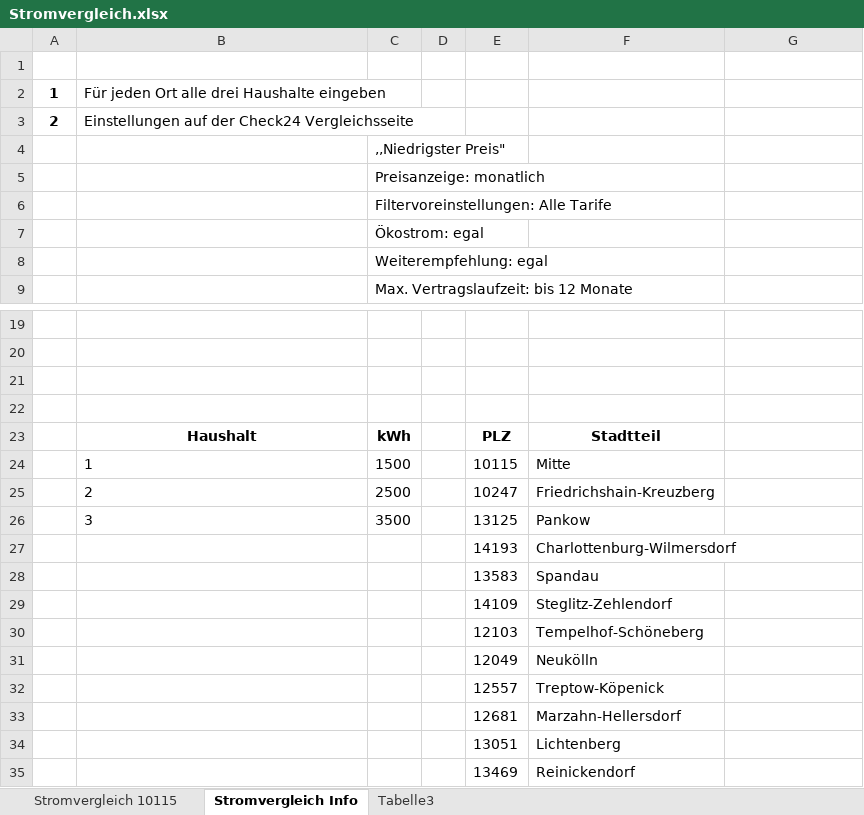
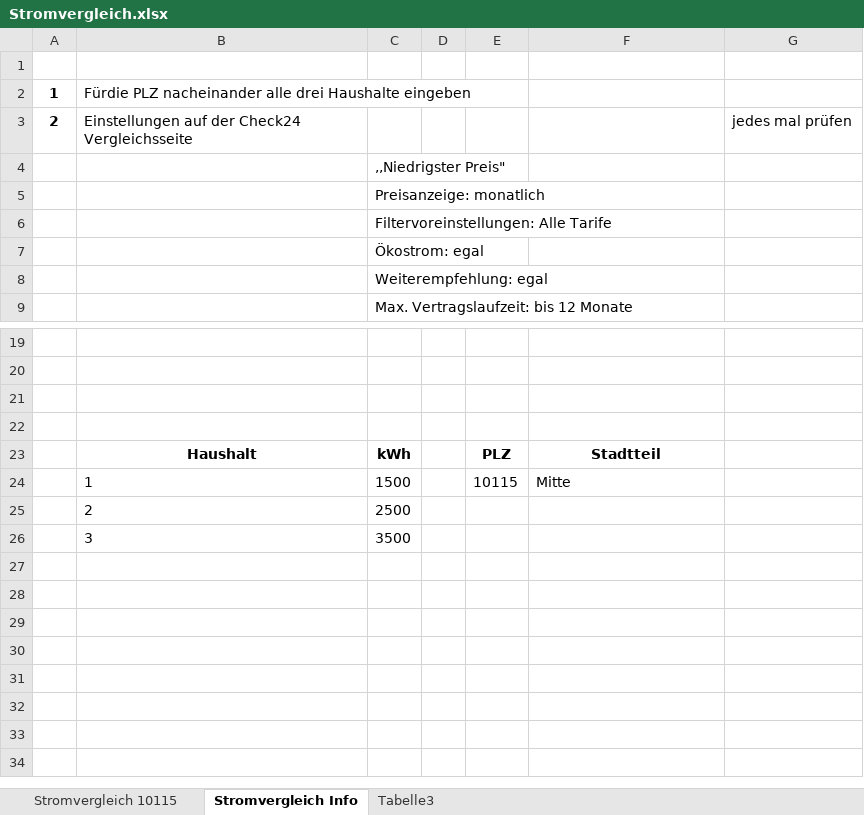
Before and after one commit to AL-Laura/Datenerhebungen, an Excel workbook: Stromvergleich.xlsx, sheet Stromvergleich Info, drawn as a sheet; only a part is shown, gaps mark what is left out; values as stored, in another font and other column widths than the file's, no borders; charts and pictures not drawn; the diff names each change by its address in the sheet, - before the commit and + after, or states it on an @@ line.

```diff
--- a/Stromvergleich.xlsx (sheet Stromvergleich Info)
+++ b/Stromvergleich.xlsx (sheet Stromvergleich Info)
-B2: Für jeden Ort alle drei…
+B2: Fürdie PLZ nacheinander alle drei…
-G3: (empty)
+G3: jedes mal prüfen
-E25: 10247
+E25: (empty)
-F25: Friedrichshain-Kreuzberg
+F25: (empty)
-E26: 13125
+E26: (empty)
-F26: Pankow
+F26: (empty)
-row 27:  |  |  |  | 14193 | Charlottenburg-Wilmersdorf
-row 28:  |  |  |  | 13583 | Spandau
-row 29:  |  |  |  | 14109 | Steglitz-Zehlendorf
-row 30:  |  |  |  | 12103 | Tempelhof-Schöneberg
-row 31:  |  |  |  | 12049 | Neukölln
-row 32:  |  |  |  | 12557 | Treptow-Köpenick
-row 33:  |  |  |  | 12681 | Marzahn-Hellersdorf
-row 34:  |  |  |  | 13051 | Lichtenberg
-row 35:  |  |  |  | 13469 | Reinickendorf
```
Also changed, not shown: sheet Stromvergleich 10115, charts or pictures.
